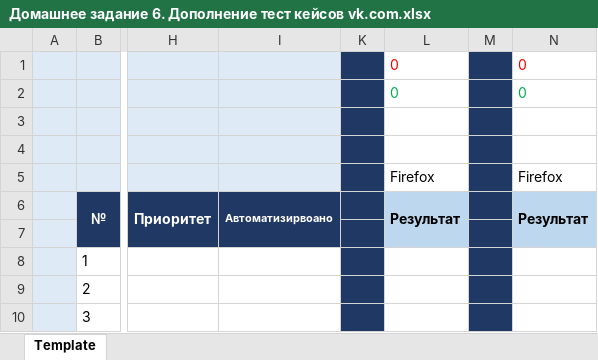
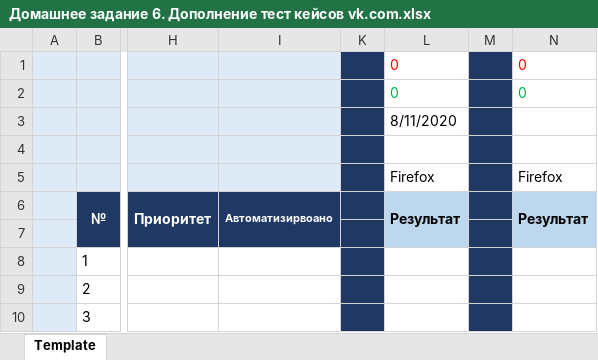
Before and after one commit to TatianaShalina/FirstGitHub, an Excel workbook: Домашнее задание 6. Дополнение тест кейсов vk.com.xlsx, sheet Template, drawn as a sheet; only a part is shown, gaps mark what is left out; values as stored, in another font and other column widths than the file's, no borders; charts and pictures not drawn; the diff names each change by its address in the sheet, - before the commit and + after, or states it on an @@ line.

Commit message:
Тестирование 11.08.2020
Пройдены тесты с 1 по 33 включительно. 32 - пройденео, 1 не прошёл

```diff
--- a/Домашнее задание 6. Дополнение тест кейсов vk.com.xlsx (sheet Template)
+++ b/Домашнее задание 6. Дополнение тест кейсов vk.com.xlsx (sheet Template)
-L3: (empty)
+L3: 8/11/2020
```
Also changed, not shown: charts or pictures.
